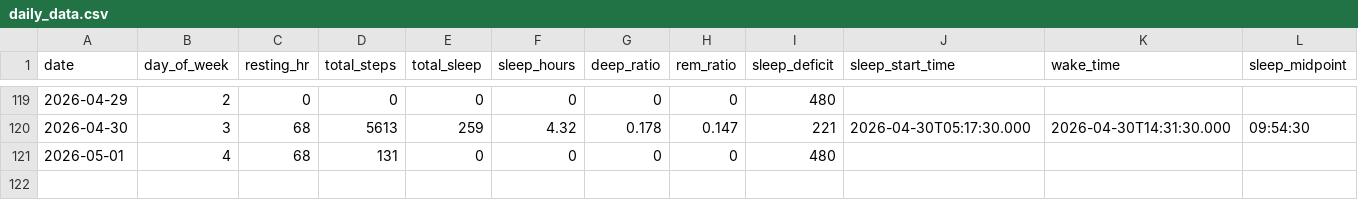
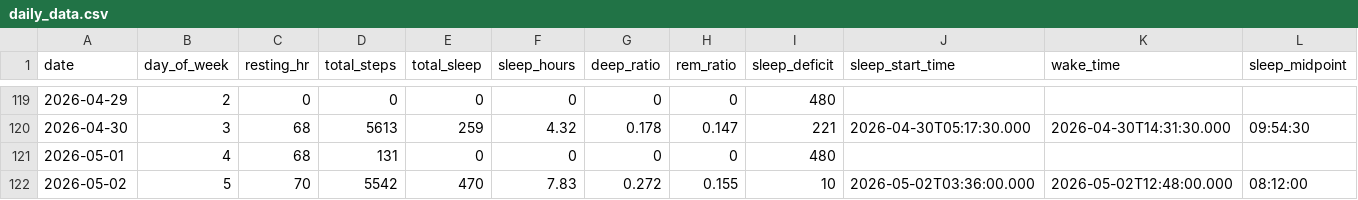
Before and after one commit to riyaaryan2004/minor2, a CSV file: Minor_1/ml/data/daily_data.csv, drawn as a sheet; only a part is shown, gaps mark what is left out; rows hold the shown columns only; the diff names each change by its address in the sheet, - before the commit and + after, or states it on an @@ line.

```diff
--- a/Minor_1/ml/data/daily_data.csv
+++ b/Minor_1/ml/data/daily_data.csv
+row 122: 2026-05-02 | 5 | 70 | 5542 | 470 | 7.83 | 0.272 | 0.155 | 10 | 2026-05-02T03:36:00.000 | 2026-05-02T12:48:00.000 | 08:12:00
```
Also changed, not shown: Minor_1/ml/data/hourly_data.csv, 15 other files.
